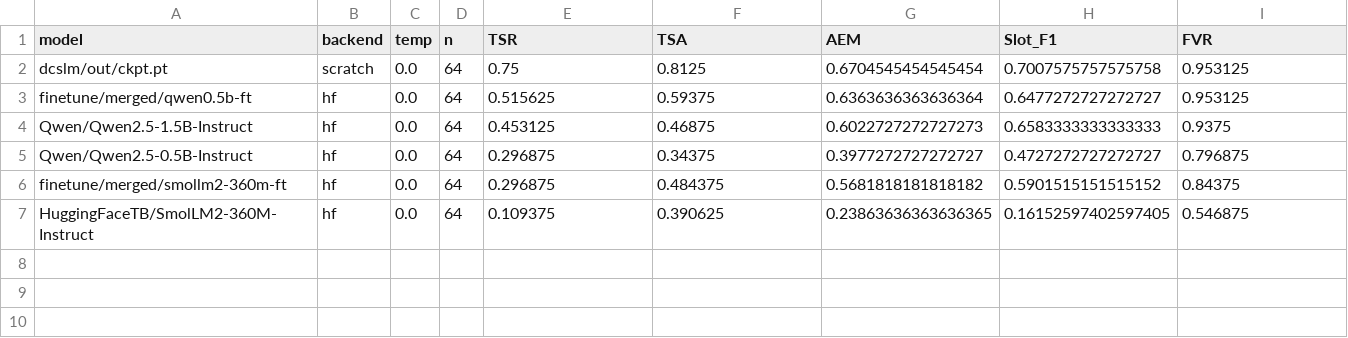
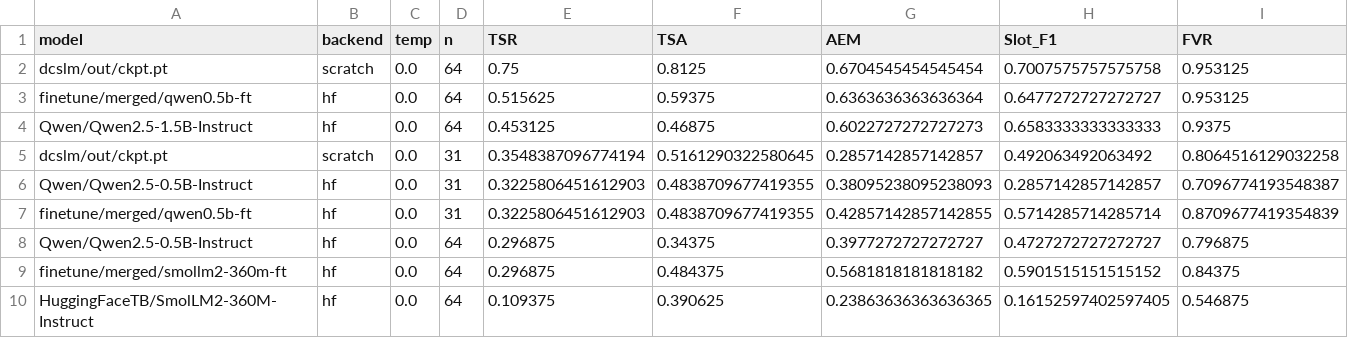
Before and after one commit to sandeepvijayarao09/DeviceControlSlm, a CSV file: results/leaderboard.csv, drawn as a sheet; only a part is shown; rows hold the shown columns only; the diff names each change by its address in the sheet, - before the commit and + after, or states it on an @@ line.

```diff
--- a/results/leaderboard.csv
+++ b/results/leaderboard.csv
+row 5: dcslm/out/ckpt.pt | scratch | 0.0 | 31 | 0.3548387096774194 | 0.5161290322580645 | 0.2857142857142857 | 0.492063492063492 | 0.8064516129032258
+row 6: Qwen/Qwen2.5-0.5B-Instruct | hf | 0.0 | 31 | 0.3225806451612903 | 0.4838709677419355 | 0.38095238095238093 | 0.2857142857142857 | 0.7096774193548387
+row 7: finetune/merged/qwen0.5b-ft | hf | 0.0 | 31 | 0.3225806451612903 | 0.4838709677419355 | 0.42857142857142855 | 0.5714285714285714 | 0.8709677419354839
```
Also changed, not shown: 3 other files.
